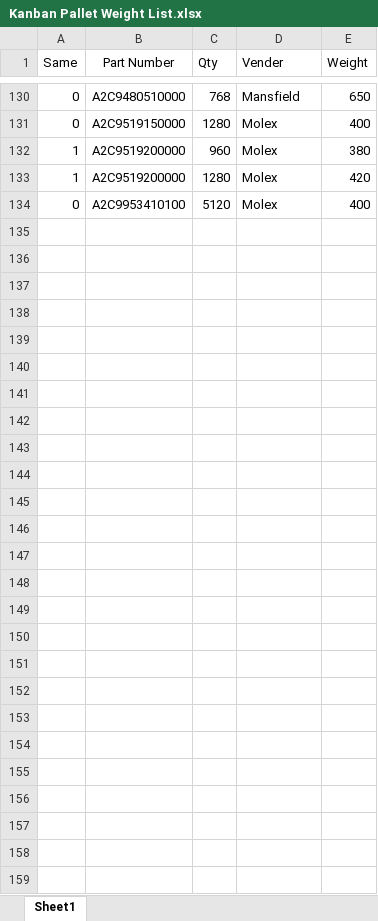
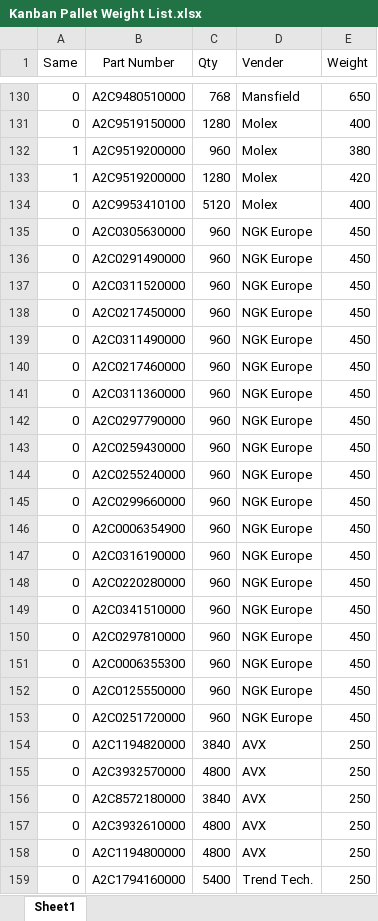
Before and after one commit to pancakes7169/Label-maker, an Excel workbook: Excel Data/Kanban Pallet Weight List.xlsx, sheet Sheet1, drawn as a sheet; only a part is shown, gaps mark what is left out; values as stored, in another font and other column widths than the file's, no borders; conditional formats not drawn; the diff covers the shown part only; the diff names each change by its address in the sheet, - before the commit and + after, or states it on an @@ line.

Commit message:
Add files via upload
Updated Kanban and Weight list
-Hatch 0290100 and 34's
-Things down 606

```diff
--- a/Excel Data/Kanban Pallet Weight List.xlsx (sheet Sheet1)
+++ b/Excel Data/Kanban Pallet Weight List.xlsx (sheet Sheet1)
+row 135: 0 | A2C0305630000 | 960 | NGK Europe | 450
+row 136: 0 | A2C0291490000 | 960 | NGK Europe | 450
+row 137: 0 | A2C0311520000 | 960 | NGK Europe | 450
+row 138: 0 | A2C0217450000 | 960 | NGK Europe | 450
+row 139: 0 | A2C0311490000 | 960 | NGK Europe | 450
+row 140: 0 | A2C0217460000 | 960 | NGK Europe | 450
+row 141: 0 | A2C0311360000 | 960 | NGK Europe | 450
+row 142: 0 | A2C0297790000 | 960 | NGK Europe | 450
+row 143: 0 | A2C0259430000 | 960 | NGK Europe | 450
+row 144: 0 | A2C0255240000 | 960 | NGK Europe | 450
+row 145: 0 | A2C0299660000 | 960 | NGK Europe | 450
+row 146: 0 | A2C0006354900 | 960 | NGK Europe | 450
+row 147: 0 | A2C0316190000 | 960 | NGK Europe | 450
+row 148: 0 | A2C0220280000 | 960 | NGK Europe | 450
+row 149: 0 | A2C0341510000 | 960 | NGK Europe | 450
+row 150: 0 | A2C0297810000 | 960 | NGK Europe | 450
+row 151: 0 | A2C0006355300 | 960 | NGK Europe | 450
+row 152: 0 | A2C0125550000 | 960 | NGK Europe | 450
+row 153: 0 | A2C0251720000 | 960 | NGK Europe | 450
+row 154: 0 | A2C1194820000 | 3840 | AVX | 250
+row 155: 0 | A2C3932570000 | 4800 | AVX | 250
+row 156: 0 | A2C8572180000 | 3840 | AVX | 250
+row 157: 0 | A2C3932610000 | 4800 | AVX | 250
+row 158: 0 | A2C1194800000 | 4800 | AVX | 250
+row 159: 0 | A2C1794160000 | 5400 | Trend Tech. | 250
```
Also changed, not shown: 2 edited cells elsewhere in this sheet, Excel Data/KanbanList.xlsx.
